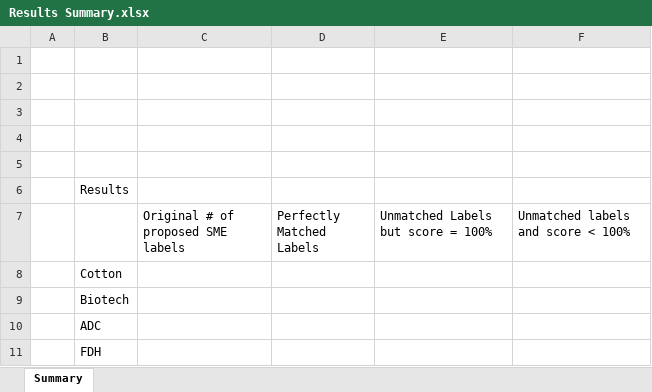
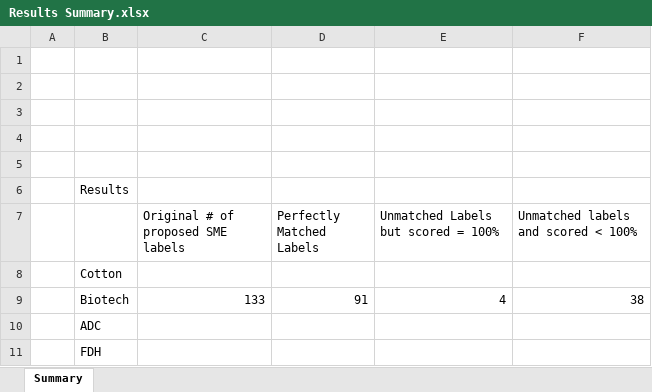
Before and after one commit to dorisavedikian/Reconciliation_Project, an Excel workbook: CSV-Reconcile_Process/Examples/Results Summary.xlsx, sheet Summary, drawn as a sheet; values as stored, in another font and other column widths than the file's, no borders; removed rows and columns are numbered as before the commit, all else as after; the diff names each change by its address in the sheet, - before the commit and + after, or states it on an @@ line.

Commit message:
Biotech 2 done

```diff
--- a/CSV-Reconcile_Process/Examples/Results Summary.xlsx (sheet Summary)
+++ b/CSV-Reconcile_Process/Examples/Results Summary.xlsx (sheet Summary)
-E7: Unmatched Labels but score = 100%
+E7: Unmatched Labels but scored = 100%
-F7: Unmatched labels and score < 100%
+F7: Unmatched labels and scored < 100%
-row 9:  | Biotech
+row 9:  | Biotech | 133 | 91 | 4 | 38
```
Also changed, not shown: 12 other files.
